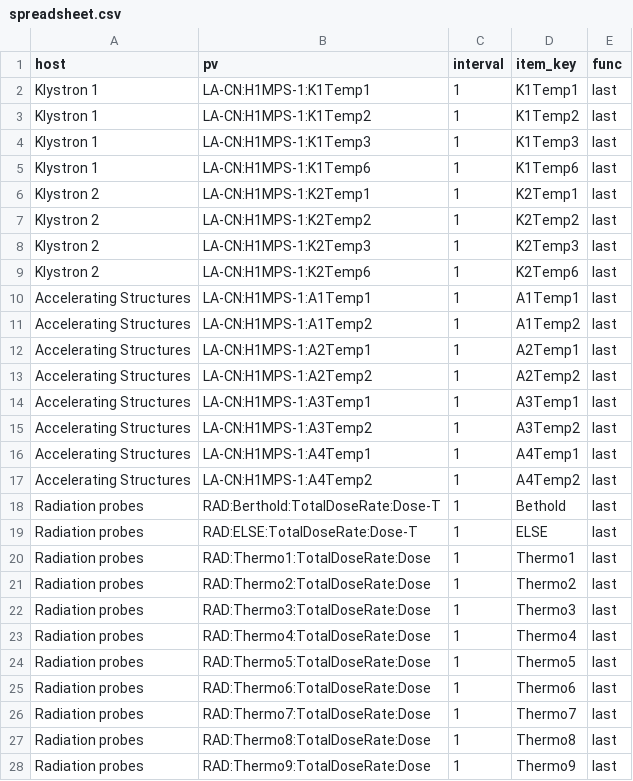
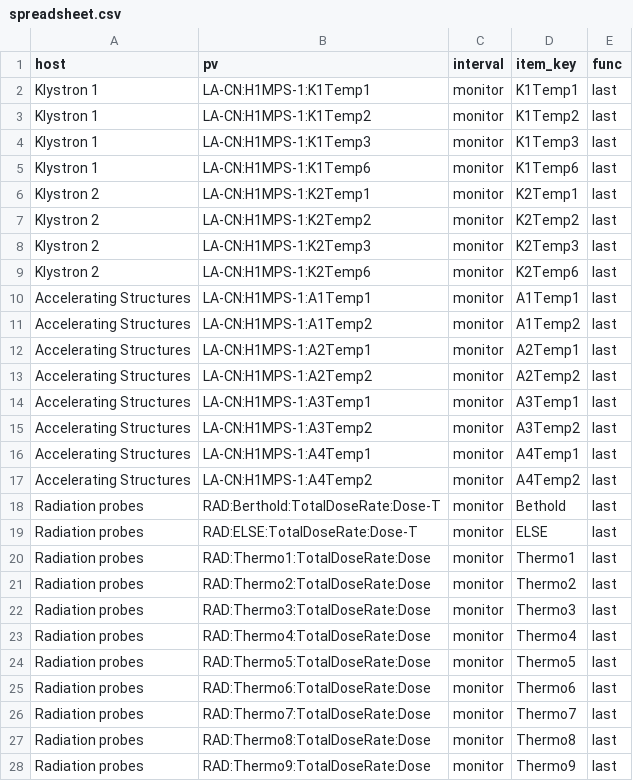
Before and after one commit to lnls-sirius/zabbix-epics, a CSV file: spreadsheet.csv, drawn as a sheet; only a part is shown; the diff covers the shown part only.

Commit message:
changed interval paramenter from 1 second to (ca)monitor

```diff
--- a/spreadsheet.csv
+++ b/spreadsheet.csv
@@ -1,28 +1,28 @@
 host,pv,interval,item_key,func
-Klystron 1,LA-CN:H1MPS-1:K1Temp1,1,K1Temp1,last
-Klystron 1,LA-CN:H1MPS-1:K1Temp2,1,K1Temp2,last
-Klystron 1,LA-CN:H1MPS-1:K1Temp3,1,K1Temp3,last
-Klystron 1,LA-CN:H1MPS-1:K1Temp6,1,K1Temp6,last
-Klystron 2,LA-CN:H1MPS-1:K2Temp1,1,K2Temp1,last
-Klystron 2,LA-CN:H1MPS-1:K2Temp2,1,K2Temp2,last
-Klystron 2,LA-CN:H1MPS-1:K2Temp3,1,K2Temp3,last
-Klystron 2,LA-CN:H1MPS-1:K2Temp6,1,K2Temp6,last
-Accelerating Structures,LA-CN:H1MPS-1:A1Temp1,1,A1Temp1,last
-Accelerating Structures,LA-CN:H1MPS-1:A1Temp2,1,A1Temp2,last
-Accelerating Structures,LA-CN:H1MPS-1:A2Temp1,1,A2Temp1,last
-Accelerating Structures,LA-CN:H1MPS-1:A2Temp2,1,A2Temp2,last
-Accelerating Structures,LA-CN:H1MPS-1:A3Temp1,1,A3Temp1,last
-Accelerating Structures,LA-CN:H1MPS-1:A3Temp2,1,A3Temp2,last
-Accelerating Structures,LA-CN:H1MPS-1:A4Temp1,1,A4Temp1,last
-Accelerating Structures,LA-CN:H1MPS-1:A4Temp2,1,A4Temp2,last
-Radiation probes,RAD:Berthold:TotalDoseRate:Dose-T,1,Bethold,last
-Radiation probes,RAD:ELSE:TotalDoseRate:Dose-T,1,ELSE,last
-Radiation probes,RAD:Thermo1:TotalDoseRate:Dose,1,Thermo1,last
-Radiation probes,RAD:Thermo2:TotalDoseRate:Dose,1,Thermo2,last
-Radiation probes,RAD:Thermo3:TotalDoseRate:Dose,1,Thermo3,last
-Radiation probes,RAD:Thermo4:TotalDoseRate:Dose,1,Thermo4,last
-Radiation probes,RAD:Thermo5:TotalDoseRate:Dose,1,Thermo5,last
-Radiation probes,RAD:Thermo6:TotalDoseRate:Dose,1,Thermo6,last
-Radiation probes,RAD:Thermo7:TotalDoseRate:Dose,1,Thermo7,last
-Radiation probes,RAD:Thermo8:TotalDoseRate:Dose,1,Thermo8,last
-Radiation probes,RAD:Thermo9:TotalDoseRate:Dose,1,Thermo9,last
+Klystron 1,LA-CN:H1MPS-1:K1Temp1,monitor,K1Temp1,last
+Klystron 1,LA-CN:H1MPS-1:K1Temp2,monitor,K1Temp2,last
+Klystron 1,LA-CN:H1MPS-1:K1Temp3,monitor,K1Temp3,last
+Klystron 1,LA-CN:H1MPS-1:K1Temp6,monitor,K1Temp6,last
+Klystron 2,LA-CN:H1MPS-1:K2Temp1,monitor,K2Temp1,last
+Klystron 2,LA-CN:H1MPS-1:K2Temp2,monitor,K2Temp2,last
+Klystron 2,LA-CN:H1MPS-1:K2Temp3,monitor,K2Temp3,last
+Klystron 2,LA-CN:H1MPS-1:K2Temp6,monitor,K2Temp6,last
+Accelerating Structures,LA-CN:H1MPS-1:A1Temp1,monitor,A1Temp1,last
+Accelerating Structures,LA-CN:H1MPS-1:A1Temp2,monitor,A1Temp2,last
+Accelerating Structures,LA-CN:H1MPS-1:A2Temp1,monitor,A2Temp1,last
+Accelerating Structures,LA-CN:H1MPS-1:A2Temp2,monitor,A2Temp2,last
+Accelerating Structures,LA-CN:H1MPS-1:A3Temp1,monitor,A3Temp1,last
+Accelerating Structures,LA-CN:H1MPS-1:A3Temp2,monitor,A3Temp2,last
+Accelerating Structures,LA-CN:H1MPS-1:A4Temp1,monitor,A4Temp1,last
+Accelerating Structures,LA-CN:H1MPS-1:A4Temp2,monitor,A4Temp2,last
+Radiation probes,RAD:Berthold:TotalDoseRate:Dose-T,monitor,Bethold,last
+Radiation probes,RAD:ELSE:TotalDoseRate:Dose-T,monitor,ELSE,last
+Radiation probes,RAD:Thermo1:TotalDoseRate:Dose,monitor,Thermo1,last
+Radiation probes,RAD:Thermo2:TotalDoseRate:Dose,monitor,Thermo2,last
+Radiation probes,RAD:Thermo3:TotalDoseRate:Dose,monitor,Thermo3,last
+Radiation probes,RAD:Thermo4:TotalDoseRate:Dose,monitor,Thermo4,last
+Radiation probes,RAD:Thermo5:TotalDoseRate:Dose,monitor,Thermo5,last
+Radiation probes,RAD:Thermo6:TotalDoseRate:Dose,monitor,Thermo6,last
+Radiation probes,RAD:Thermo7:TotalDoseRate:Dose,monitor,Thermo7,last
+Radiation probes,RAD:Thermo8:TotalDoseRate:Dose,monitor,Thermo8,last
+Radiation probes,RAD:Thermo9:TotalDoseRate:Dose,monitor,Thermo9,last
```
Also changed, not shown: 2 edited cells elsewhere in this file.
